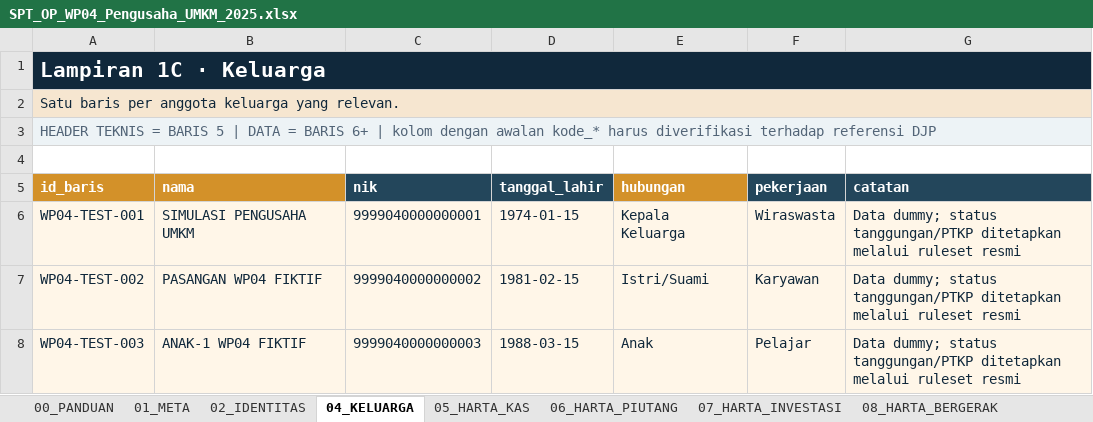
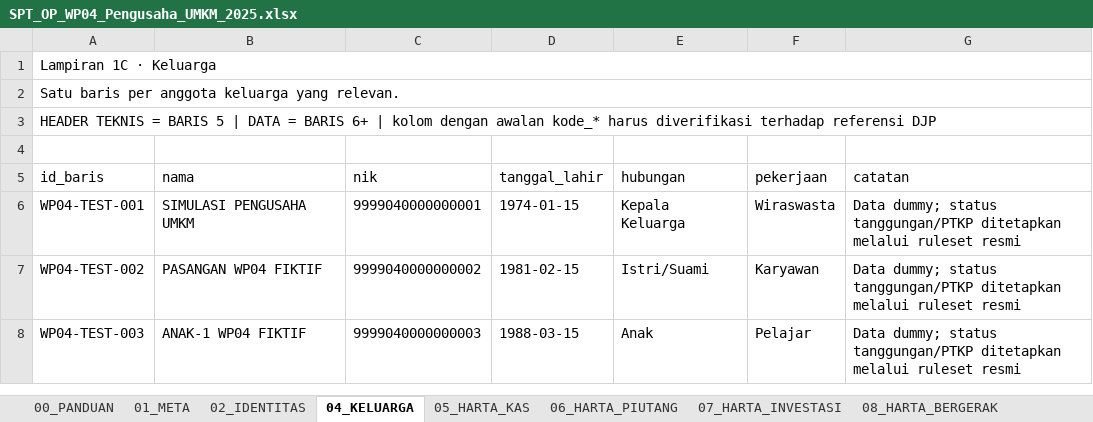
Before and after one commit to ripitaspace/web-dewi, an Excel workbook: public/tools/spt-op/examples/SPT_OP_WP04_Pengusaha_UMKM_2025.xlsx, sheet 04_KELUARGA, drawn as a sheet; values as stored, in another font and other column widths than the file's, no borders; the diff names each change by its address in the sheet, - before the commit and + after, or states it on an @@ line.

```diff
--- a/public/tools/spt-op/examples/SPT_OP_WP04_Pengusaha_UMKM_2025.xlsx (sheet 04_KELUARGA)
+++ b/public/tools/spt-op/examples/SPT_OP_WP04_Pengusaha_UMKM_2025.xlsx (sheet 04_KELUARGA)
@@ A1 bold: on → off, text colour: #FFFFFF → black @@
-A1:G1 fill: #10283B
+A1:G1 fill: none
@@ A1 text size: smaller @@
-A2 text colour: #10283B
+A2 text colour: black
-A2:G2 fill: #F6E6D0
+A2:G2 fill: none
-A3:G3 fill: #EDF3F6
+A3:G3 fill: none
-A3 text colour: #526477
+A3 text colour: black
-A5:B5 fill: #D39129
+A5:B5 fill: none
@@ A5:G5 bold: on → off, text colour: #FFFFFF → black @@
-C5:D5 fill: #23465B
+C5:D5 fill: none
-E5 fill: #D39129
+E5 fill: none
-F5:G5 fill: #23465B
+F5:G5 fill: none
@@ A6:G8 fill: #FFF6E8 → none, text colour: #10283B → black @@
```
Also changed, not shown: sheet 16_OMZET_BULANAN, sheet 15_TKU, sheet 02_IDENTITAS, sheet 14_PENGHASILAN_LAIN, sheet 21_BIAYA_TERTENTU, sheet 03_PILIHAN_INDUK, 21 more sheets, public/tools/spt-op/examples/SPT_OP_WP01_Karyawan_2025.xlsx, public/tools/spt-op/examples/SPT_OP_WP02_Karyawan_Menikah_2025.xlsx, 16 other files.
